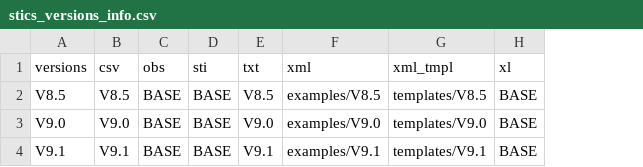
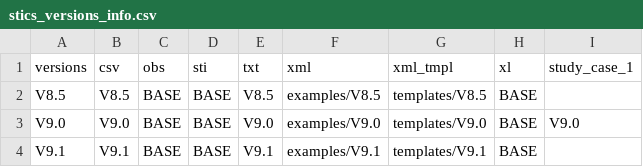
Before and after one commit to SticsRPacks/SticsRFiles, a CSV file: inst/extdata/versions/stics_versions_info.csv, drawn as a sheet; the diff names each change by its address in the sheet, - before the commit and + after, or states it on an @@ line.

Commit message:
get_stics_versions_compat : fix all data as character stics_version_infos.csv: added study_case_1
download_data: added selection of example directories, and version and a new function for calculating valid directories from example infos in stics_version_infos.csv

```diff
--- a/inst/extdata/versions/stics_versions_info.csv
+++ b/inst/extdata/versions/stics_versions_info.csv
+column I (study_case_1), row 3: V9.0
```
Also changed, not shown: 6 other files.
